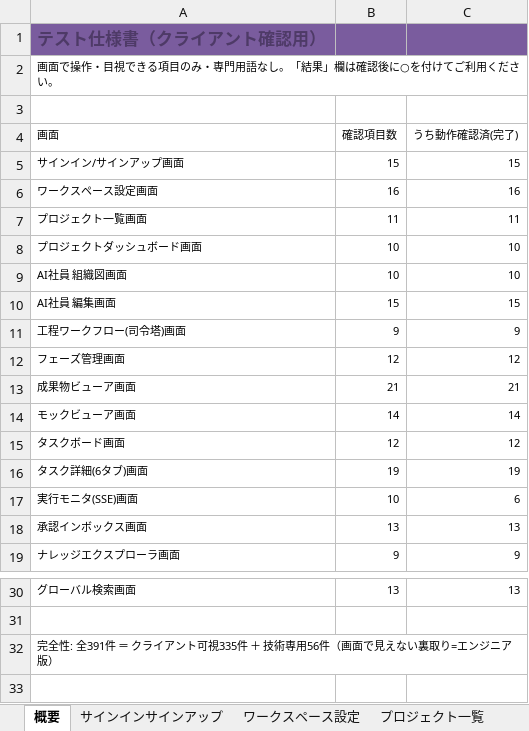
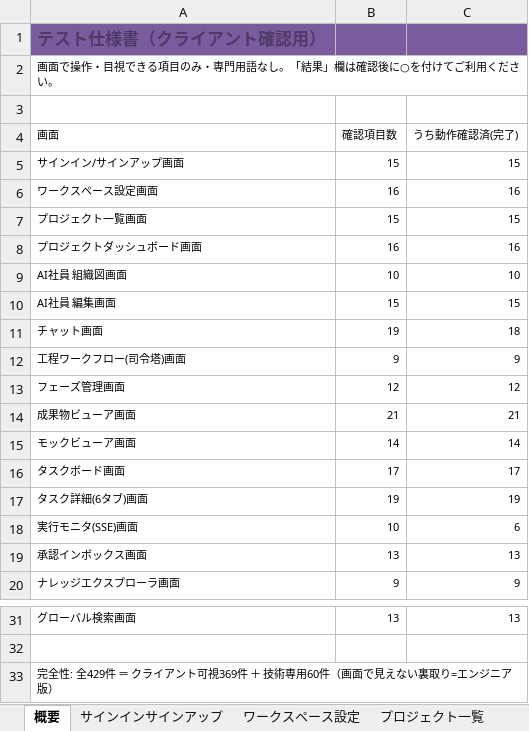
Before and after one commit to engine-base/Atelier, an Excel workbook: apps/web/.qa/テスト仕様書_クライアント版.xlsx, sheet 概要, drawn as a sheet; only a part is shown, gaps mark what is left out; values as stored, in another font and other column widths than the file's, no borders; addresses are those after the commit; the diff names each change by its address in the sheet, - before the commit and + after, or states it on an @@ line.

```diff
--- a/apps/web/.qa/テスト仕様書_クライアント版.xlsx (sheet 概要)
+++ b/apps/web/.qa/テスト仕様書_クライアント版.xlsx (sheet 概要)
-B7 (確認項目数): 11
+B7 (確認項目数): 15
-C7 (うち動作確認済(完了)): 11
+C7 (うち動作確認済(完了)): 15
-B8 (確認項目数): 10
+B8 (確認項目数): 16
-C8 (うち動作確認済(完了)): 10
+C8 (うち動作確認済(完了)): 16
+row 11: チャット画面 | 19 | 18
-B16 (確認項目数): 12
+B16 (確認項目数): 17
-C16 (うち動作確認済(完了)): 12
+C16 (うち動作確認済(完了)): 17
-A33 (画面): …全性: 全391件 ＝ クライアント可視335件 ＋ 技術専用56件（画面…
+A33 (画面): …全性: 全429件 ＝ クライアント可視369件 ＋ 技術専用60件（画面…
```
Also changed, not shown: sheet プロジェクトダッシュボード, sheet タスクボード, sheet プロジェクト一覧, other sheet tabs, apps/web/.qa/テスト仕様書_エンジニア版.xlsx.
